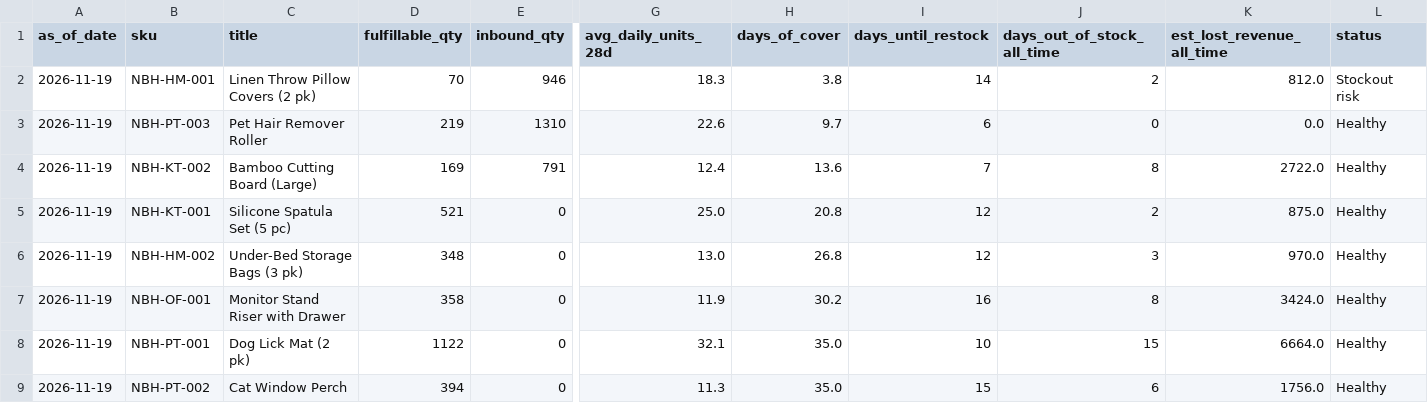
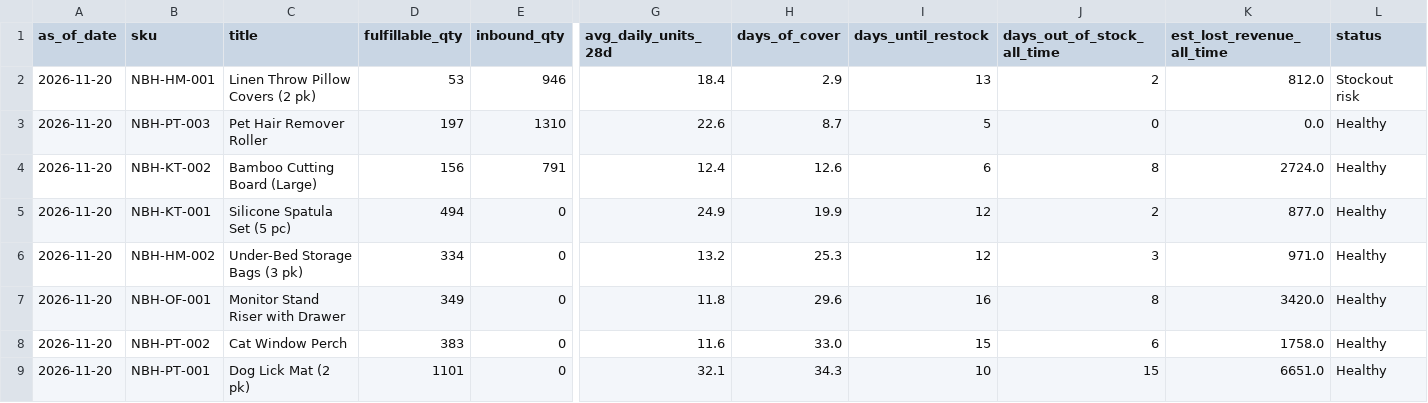
Before and after one commit to Ashleysdata/amazon_seller_analytics, a CSV file: data/marts/mart_inventory_health.csv, drawn as a sheet; only a part is shown, gaps mark what is left out; removed rows and columns are numbered as before the commit, all else as after; rows hold the shown columns only; the diff covers the shown part only; the diff names each change by its address in the sheet, - before the commit and + after, or states it on an @@ line.

```diff
--- a/data/marts/mart_inventory_health.csv
+++ b/data/marts/mart_inventory_health.csv
-A2:A7 (as_of_date): 2026-11-19
+A2:A7 (as_of_date): 2026-11-20
-D2 (fulfillable_qty): 70
+D2 (fulfillable_qty): 53
-G2 (avg_daily_units_28d): 18.3
+G2 (avg_daily_units_28d): 18.4
-H2 (days_of_cover): 3.8
+H2 (days_of_cover): 2.9
-I2 (days_until_restock): 14
+I2 (days_until_restock): 13
-D3 (fulfillable_qty): 219
+D3 (fulfillable_qty): 197
-H3 (days_of_cover): 9.7
+H3 (days_of_cover): 8.7
-I3 (days_until_restock): 6
+I3 (days_until_restock): 5
-D4 (fulfillable_qty): 169
+D4 (fulfillable_qty): 156
-H4 (days_of_cover): 13.6
+H4 (days_of_cover): 12.6
-I4 (days_until_restock): 7
+I4 (days_until_restock): 6
-K4 (est_lost_revenue_all_time): 2722.0
+K4 (est_lost_revenue_all_time): 2724.0
-D5 (fulfillable_qty): 521
+D5 (fulfillable_qty): 494
-G5 (avg_daily_units_28d): 25.0
+G5 (avg_daily_units_28d): 24.9
-H5 (days_of_cover): 20.8
+H5 (days_of_cover): 19.9
-K5 (est_lost_revenue_all_time): 875.0
+K5 (est_lost_revenue_all_time): 877.0
-D6 (fulfillable_qty): 348
+D6 (fulfillable_qty): 334
-G6 (avg_daily_units_28d): 13.0
+G6 (avg_daily_units_28d): 13.2
-H6 (days_of_cover): 26.8
+H6 (days_of_cover): 25.3
-K6 (est_lost_revenue_all_time): 970.0
+K6 (est_lost_revenue_all_time): 971.0
-D7 (fulfillable_qty): 358
+D7 (fulfillable_qty): 349
-G7 (avg_daily_units_28d): 11.9
+G7 (avg_daily_units_28d): 11.8
-H7 (days_of_cover): 30.2
+H7 (days_of_cover): 29.6
-K7 (est_lost_revenue_all_time): 3424.0
+K7 (est_lost_revenue_all_time): 3420.0
+row 8: 2026-11-20 | NBH-PT-002 | Cat Window Perch | 383 | 0 | 11.6 | 33.0 | 15 | 6 | 1758.0 | Healthy
-A9 (as_of_date): 2026-11-19
+A9 (as_of_date): 2026-11-20
-D9 (fulfillable_qty): 1122
+D9 (fulfillable_qty): 1101
-H9 (days_of_cover): 35.0
+H9 (days_of_cover): 34.3
-K9 (est_lost_revenue_all_time): 6664.0
+K9 (est_lost_revenue_all_time): 6651.0
-row 9: 2026-11-19 | NBH-PT-002 | Cat Window Perch | 394 | 0 | 11.3 | 35.0 | 15 | 6 | 1756.0 | Healthy
```
Also changed, not shown: 18 edited cells elsewhere in this file, data/marts/fct_daily_sku.csv, data/marts/mart_campaign_actions.csv, 7 other files.
